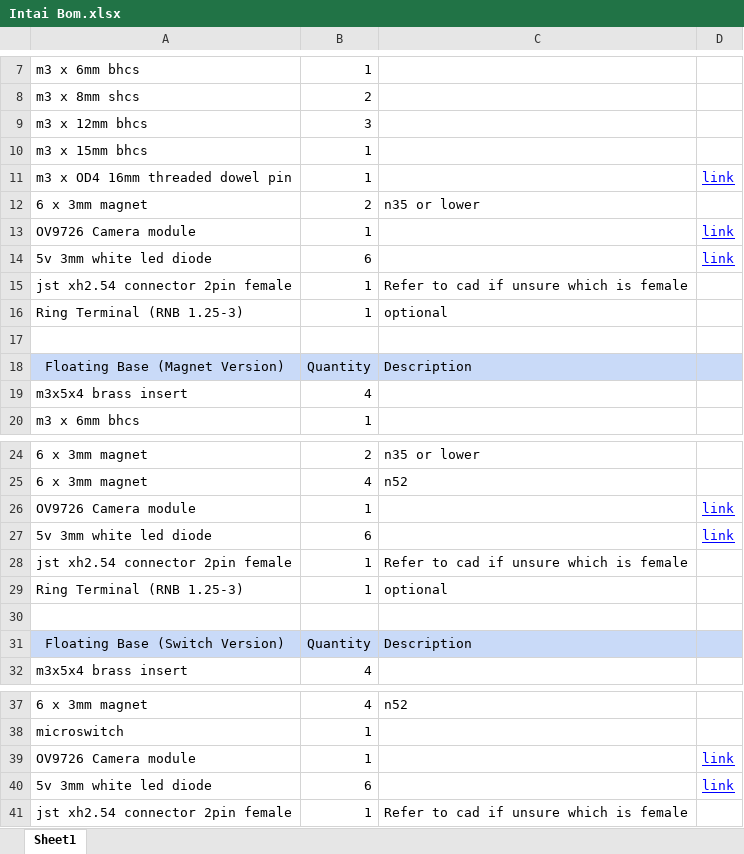
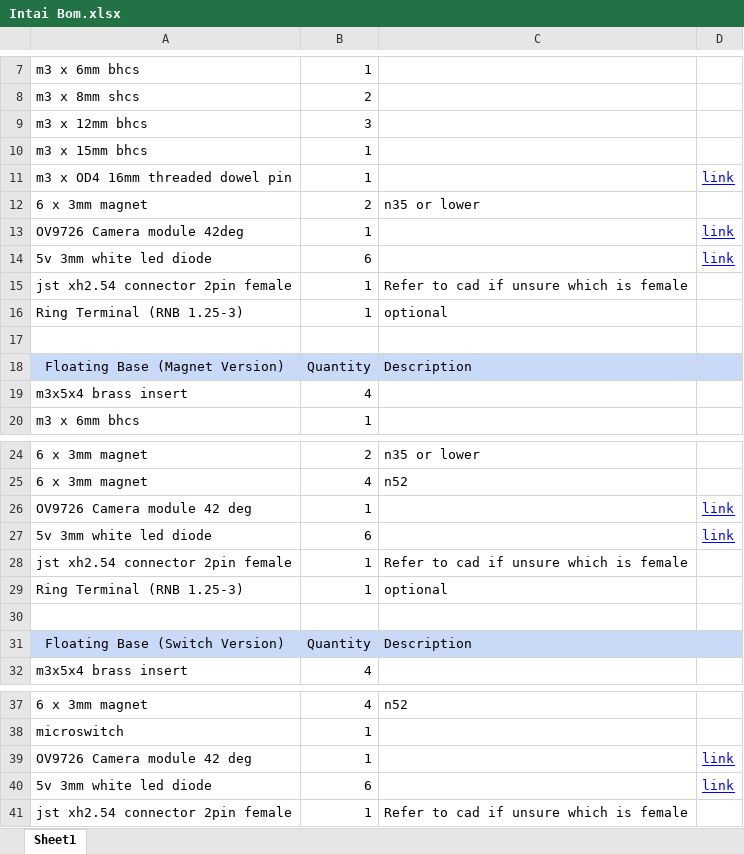
Before and after one commit to 3dfiyMyLife/Lineux-Hotswap, an Excel workbook: BOM/Intai Bom.xlsx, sheet Sheet1, drawn as a sheet; only a part is shown, gaps mark what is left out; values as stored, in another font and other column widths than the file's, no borders; charts and pictures not drawn; the diff names each change by its address in the sheet, - before the commit and + after, or states it on an @@ line.

Commit message:
Updated Intai bom to indicate camera type
Updated Intai bom to indicate camera type

```diff
--- a/BOM/Intai Bom.xlsx (sheet Sheet1)
+++ b/BOM/Intai Bom.xlsx (sheet Sheet1)
-A13: OV9726 Camera module
+A13: OV9726 Camera module 42deg
-A26: OV9726 Camera module
+A26: OV9726 Camera module 42 deg
-A39: OV9726 Camera module
+A39: OV9726 Camera module 42 deg
```
